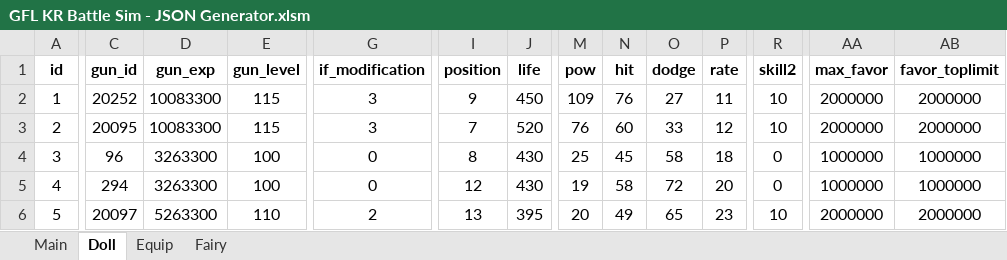
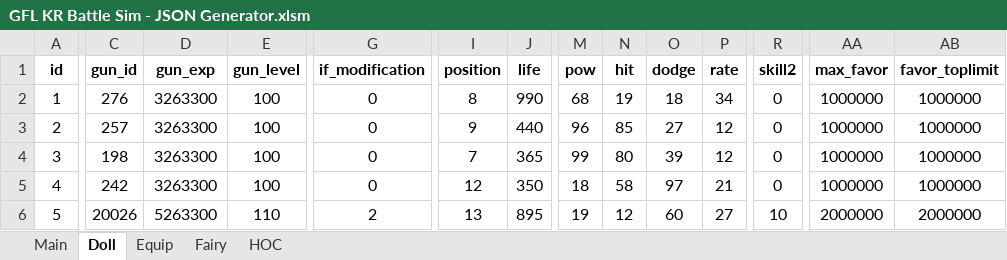
Before and after one commit to randomqwerty/GFLBattleSim-JSONGenerator, an Excel workbook: GFL KR Battle Sim - JSON Generator.xlsm, sheet Doll, drawn as a sheet; only a part is shown, gaps mark what is left out; values as stored, in another font and other column widths than the file's, no borders; the diff names each change by its address in the sheet, - before the commit and + after, or states it on an @@ line.

```diff
--- a/GFL KR Battle Sim - JSON Generator.xlsm (sheet Doll)
+++ b/GFL KR Battle Sim - JSON Generator.xlsm (sheet Doll)
+sheet tab: HOC
-C2 (gun_id): 20252
+C2 (gun_id): 276
-D2:D3 (gun_exp): 10083300
+D2:D3 (gun_exp): 3263300
-E2:E3 (gun_level): 115
+E2:E3 (gun_level): 100
-G2:G3 (if_modification): 3
+G2:G3 (if_modification): 0
-I2 (position): 9
+I2 (position): 8
-J2 (life): 450
+J2 (life): 990
-M2 (pow): 109
+M2 (pow): 68
-N2 (hit): 76
+N2 (hit): 19
-O2 (dodge): 27
+O2 (dodge): 18
-P2 (rate): 11
+P2 (rate): 34
-R2:R3 (skill2): 10
+R2:R3 (skill2): 0
-AA2:AA3 (max_favor): 2000000
+AA2:AA3 (max_favor): 1000000
-AB2:AB3 (favor_toplimit): 2000000
+AB2:AB3 (favor_toplimit): 1000000
-C3 (gun_id): 20095
+C3 (gun_id): 257
-I3 (position): 7
+I3 (position): 9
-J3 (life): 520
+J3 (life): 440
-M3 (pow): 76
+M3 (pow): 96
-N3 (hit): 60
+N3 (hit): 85
-O3 (dodge): 33
+O3 (dodge): 27
-C4 (gun_id): 96
+C4 (gun_id): 198
-I4 (position): 8
+I4 (position): 7
-J4 (life): 430
+J4 (life): 365
-M4 (pow): 25
+M4 (pow): 99
-N4 (hit): 45
+N4 (hit): 80
-O4 (dodge): 58
+O4 (dodge): 39
-P4 (rate): 18
+P4 (rate): 12
-C5 (gun_id): 294
+C5 (gun_id): 242
-J5 (life): 430
+J5 (life): 350
-M5 (pow): 19
+M5 (pow): 18
-O5 (dodge): 72
+O5 (dodge): 97
-P5 (rate): 20
+P5 (rate): 21
-C6 (gun_id): 20097
+C6 (gun_id): 20026
-J6 (life): 395
+J6 (life): 895
-M6 (pow): 20
+M6 (pow): 19
-N6 (hit): 49
+N6 (hit): 12
-O6 (dodge): 65
+O6 (dodge): 60
-P6 (rate): 23
+P6 (rate): 27
```
Also changed, not shown: sheet Main, sheet Equip, sheet Fairy, formulas that keep their value, 1 other file.
